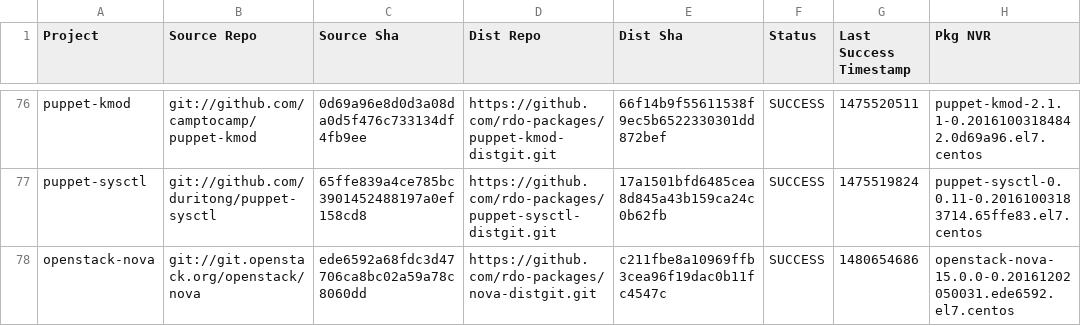
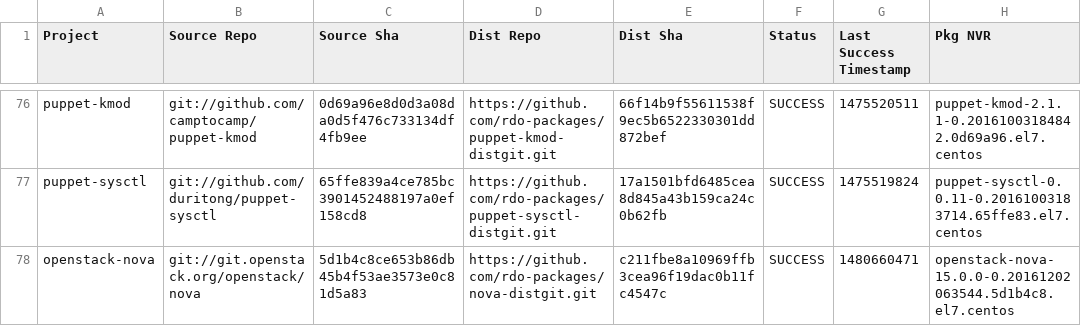
Before and after one commit to yazug/openstack-rdo-trunk-promotions, a CSV file: versions.csv, drawn as a sheet; only a part is shown, gaps mark what is left out; the diff covers the shown part only.

Commit message:
import hash 125a32b7
Full Hash: 125a32b7fab838882493a28701d492a2f731169d_ba97936d	- Updated  delorean.repo
	- Updated  versions.csv

```diff
--- a/versions.csv
+++ b/versions.csv
@@ -77,2 +77,2 @@ puppet-kmod,git://github.com/camptocamp/puppet-kmod,0d69a96e8d0d3a08da0d5f476c73
 puppet-sysctl,git://github.com/duritong/puppet-sysctl,65ffe839a4ce785bc3901452488197a0ef158cd8,https://github.com/rdo-packages/puppet-sysctl-distgit.git,17a1501bfd6485cea8d845a43b159ca24c0b62fb,SUCCESS,1475519824,puppet-sysctl-0.0.11-0.20161003183714.65ffe83.el7.centos
-openstack-nova,git://git.openstack.org/openstack/nova,ede6592a68fdc3d47706ca8bc02a59a78c8060dd,https://github.com/rdo-packages/nova-distgit.git,c211fbe8a10969ffb3cea96f19dac0b11fc4547c,SUCCESS,1480654686,openstack-nova-15.0.0-0.20161202050031.ede6592.el7.centos
+openstack-nova,git://git.openstack.org/openstack/nova,5d1b4c8ce653b86db45b4f53ae3573e0c81d5a83,https://github.com/rdo-packages/nova-distgit.git,c211fbe8a10969ffb3cea96f19dac0b11fc4547c,SUCCESS,1480660471,openstack-nova-15.0.0-0.20161202063544.5d1b4c8.el7.centos
```
Also changed, not shown: 21 edited cells elsewhere in this file, 1 other file.
